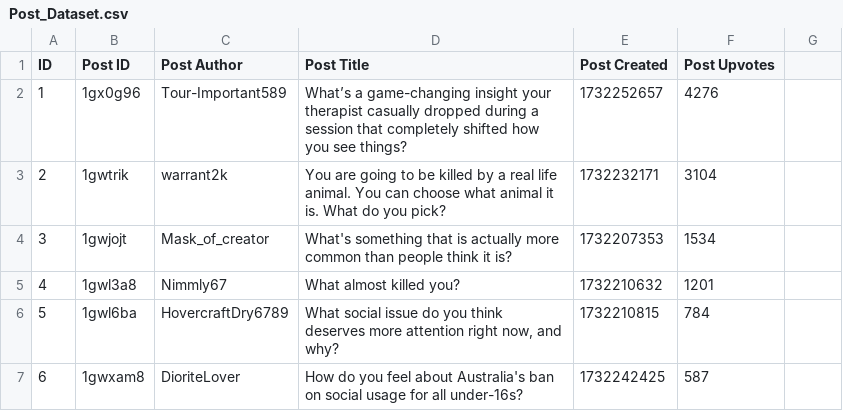
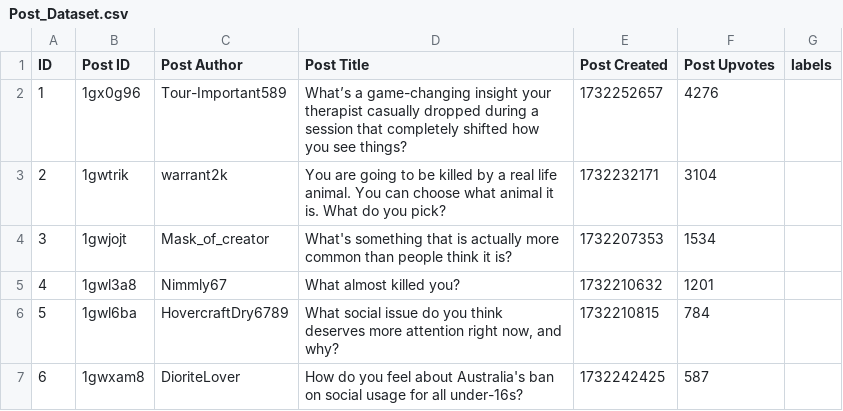
Before and after one commit to zerodrive16/SentimentAnalysis-WPS-, a CSV file: WebApplication/Dataset/Post_Dataset.csv, drawn as a sheet; only a part is shown.

```diff
--- a/WebApplication/Dataset/Post_Dataset.csv
+++ b/WebApplication/Dataset/Post_Dataset.csv
@@ -1,2 +1,2 @@
-ID,Post ID,Post Author,Post Title,Post Created,Post Upvotes
+ID,Post ID,Post Author,Post Title,Post Created,Post Upvotes,labels
 1,1gx0g96,Tour-Important589,What’s a game-changing insight your therapist casually dropped during a session that completely shifted how you see things?,1732252657,4276,
```
Also changed, not shown: WebApplication/Dataset/Comment_Dataset.csv, 16 other files.
